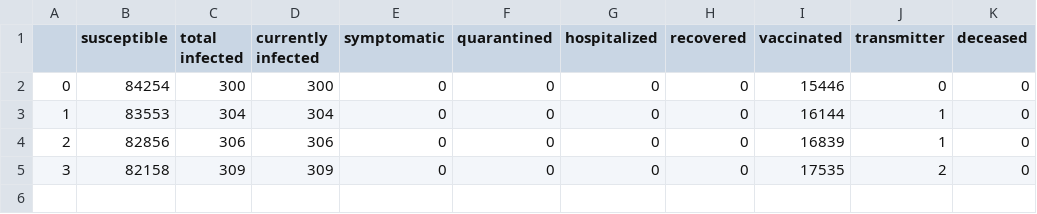
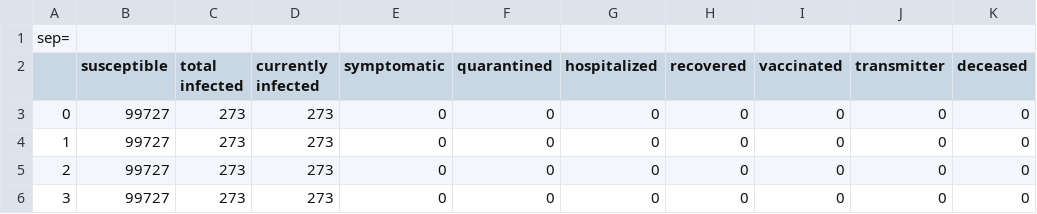
Before and after one commit to iafloor/Covid-simulation, a CSV file: Agerank-master/Results/Old_young_0.csv, drawn as a sheet.

```diff
--- a/Agerank-master/Results/Old_young_0.csv
+++ b/Agerank-master/Results/Old_young_0.csv
@@ -1,5 +1,6 @@
+sep=,
 ,susceptible,total infected,currently infected,symptomatic,quarantined,hospitalized,recovered,vaccinated,transmitter,deceased
-0,84254,300,300,0,0,0,0,15446,0,0
-1,83553,304,304,0,0,0,0,16144,1,0
-2,82856,306,306,0,0,0,0,16839,1,0
-3,82158,309,309,0,0,0,0,17535,2,0
+0,99727,273,273,0,0,0,0,0,0,0
+1,99727,273,273,0,0,0,0,0,0,0
+2,99727,273,273,0,0,0,0,0,0,0
+3,99727,273,273,0,0,0,0,0,0,0
```
Also changed, not shown: Agerank-master/Results/Old_young_total.csv, 7 other files.
